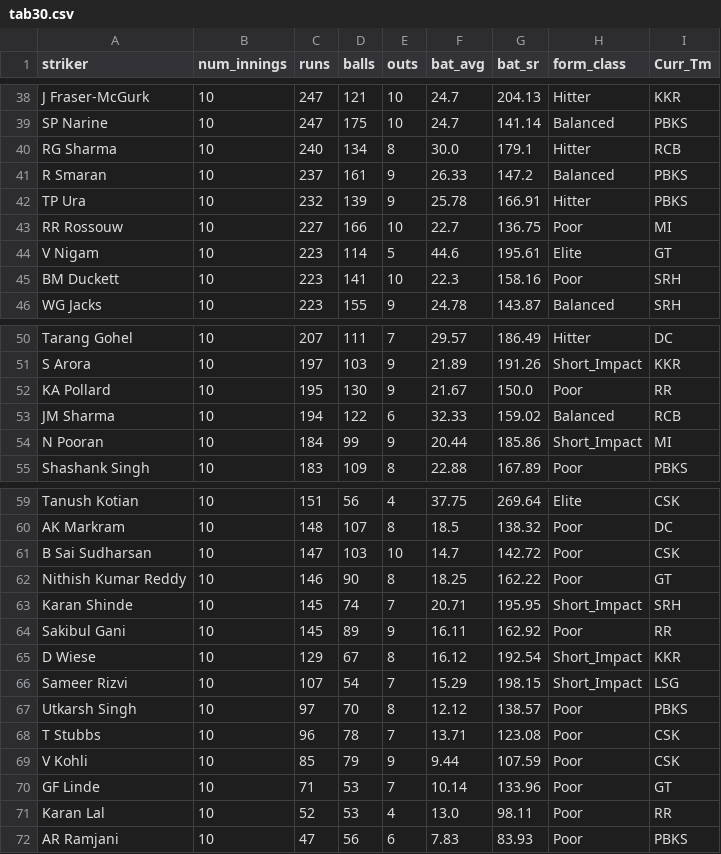
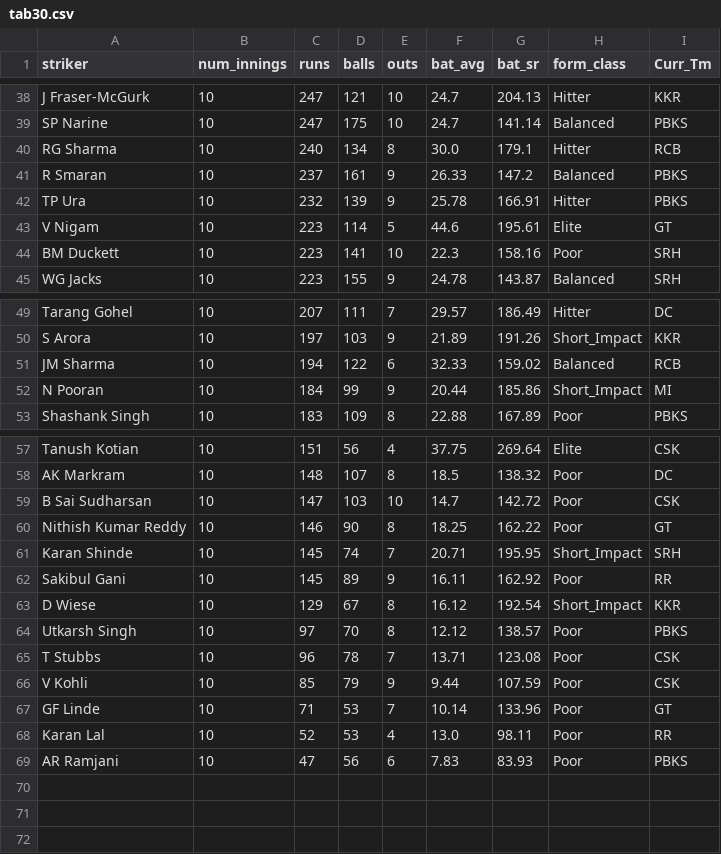
Before and after one commit to RoumyaDas/SPL, a CSV file: SPL/data/special_stats/tab30.csv, drawn as a sheet; only a part is shown, gaps mark what is left out; the diff names each change by its address in the sheet, - before the commit and + after, or states it on an @@ line.

Commit message:
S08 tabs + form reset some

```diff
--- a/SPL/data/special_stats/tab30.csv
+++ b/SPL/data/special_stats/tab30.csv
-row 43: RR Rossouw | 10 | 227 | 166 | 10 | 22.7 | 136.75 | Poor | MI
-row 52: KA Pollard | 10 | 195 | 130 | 9 | 21.67 | 150.0 | Poor | RR
-row 66: Sameer Rizvi | 10 | 107 | 54 | 7 | 15.29 | 198.15 | Short_Impact | LSG
```
Also changed, not shown: SPL/data/special_stats/tab12.csv, SPL/data/special_stats/tab13.csv, 8 other files.
